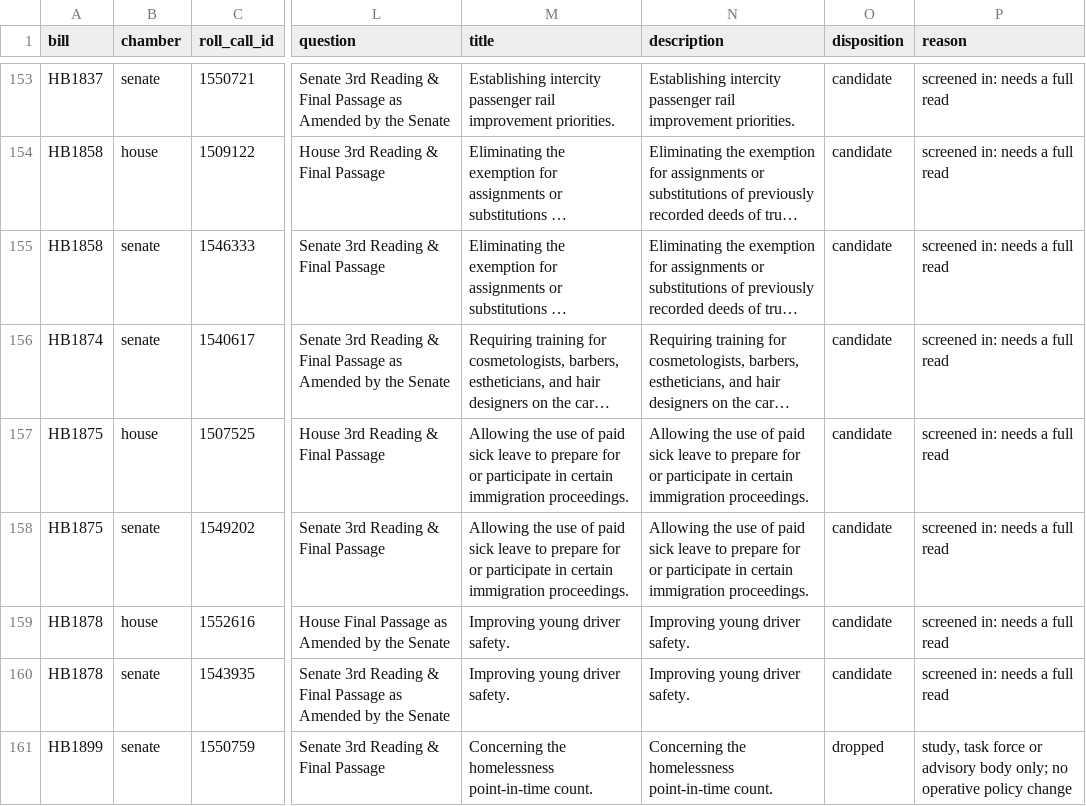
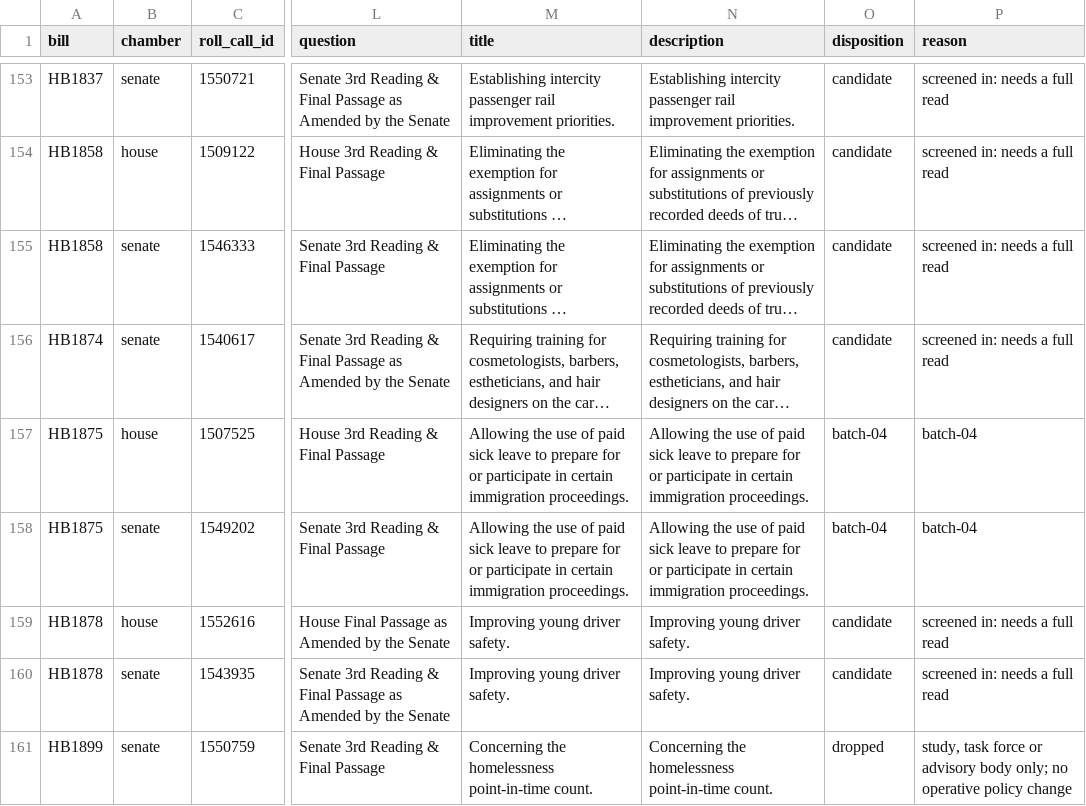
Before and after one commit to shu1513/voteapp, a TSV file: backend/evidence/rollcall/legiscan-wa-2166/survey/divided-enacted-worklist.tsv, drawn as a sheet; only a part is shown, gaps mark what is left out; long unchanged cells end in …; the diff covers the shown part only; the diff names each change by its address in the sheet, - before the commit and + after, or states it on an @@ line.

```diff
--- a/backend/evidence/rollcall/legiscan-wa-2166/survey/divided-enacted-worklist.tsv
+++ b/backend/evidence/rollcall/legiscan-wa-2166/survey/divided-enacted-worklist.tsv
-O157:O158 (disposition): candidate
+O157:O158 (disposition): batch-04
-P157:P158 (reason): screened in: needs a full read
+P157:P158 (reason): batch-04
```
Also changed, not shown: 20 edited cells elsewhere in this file, 19 other files.
